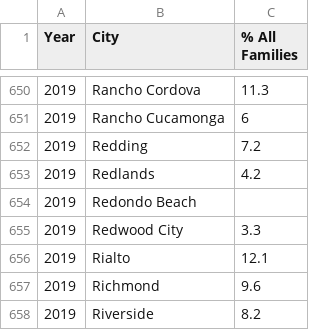
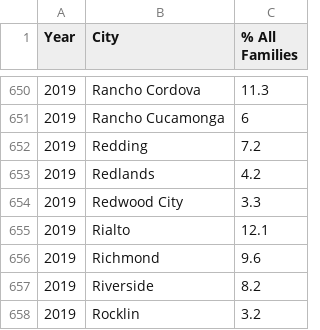
Before and after one commit to eshih22/crime_rate_prediction, a CSV file: Poverty_Resources/All_Family_Poverty.csv, drawn as a sheet; only a part is shown, gaps mark what is left out; the shorter side is filled out with more unchanged rows.

```diff
--- a/Poverty_Resources/All_Family_Poverty.csv
+++ b/Poverty_Resources/All_Family_Poverty.csv
@@ -653,3 +653,2 @@ Year,City,% All Families
 2019,Redlands ,4.2
-2019,Redondo Beach ,
 2019,Redwood City ,3.3
```
Also changed, not shown: 27 other files.
